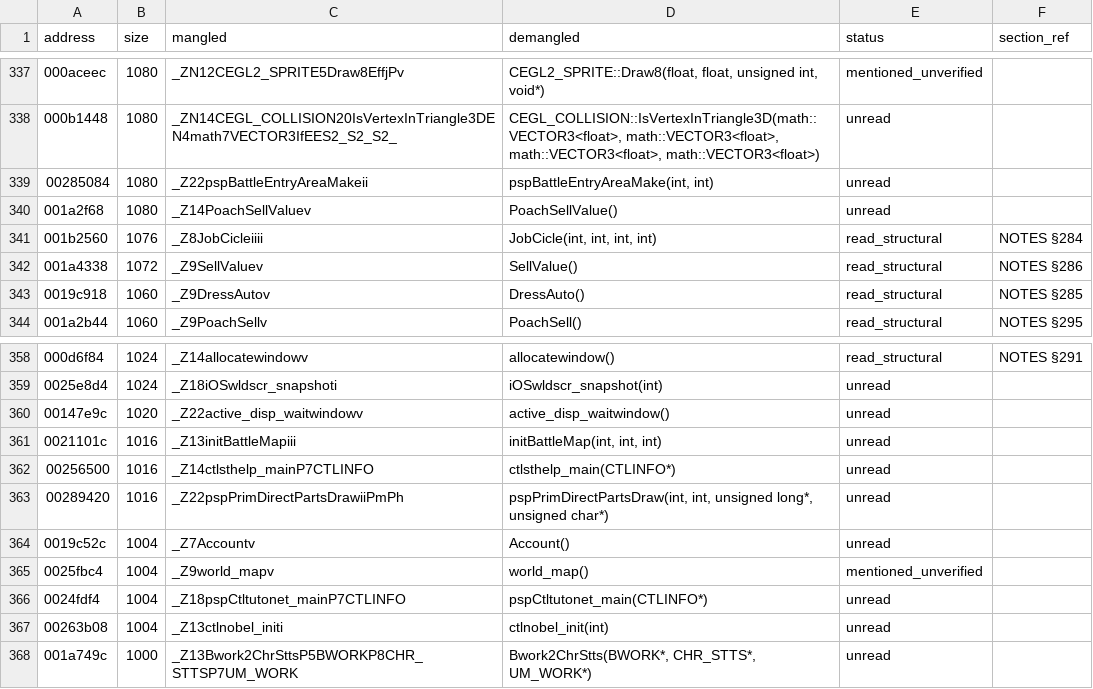
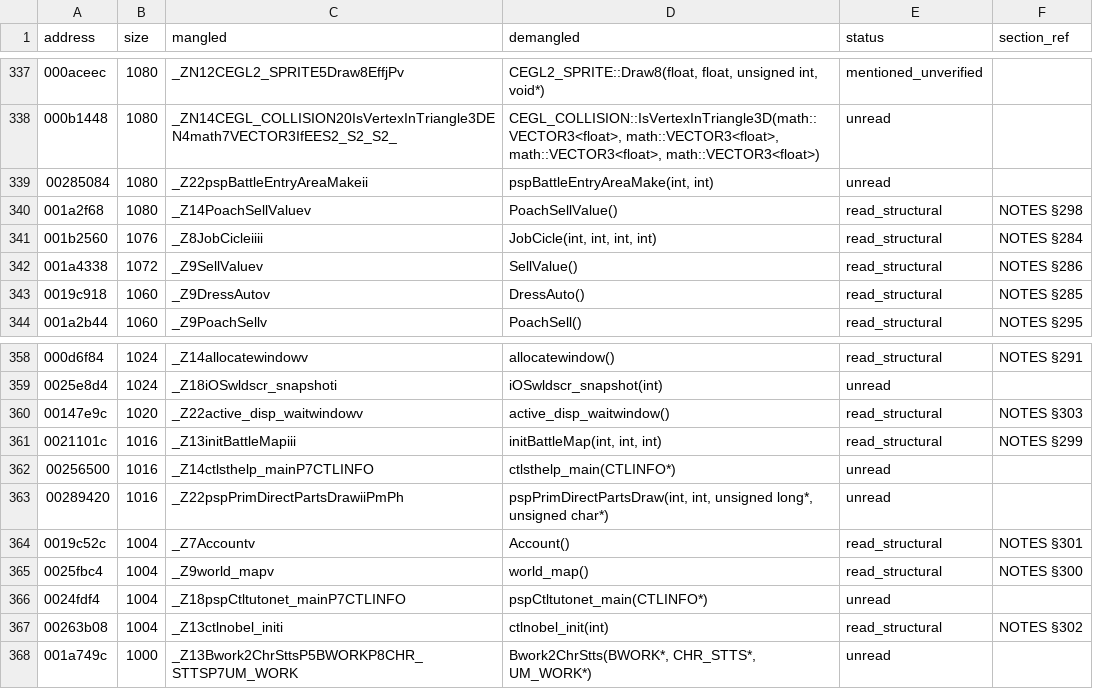
Before and after one commit to c1c3ru/fft_craft, a CSV file: FFT_Android_Mod/docs/RE_FUNCTION_INVENTORY.csv, drawn as a sheet; only a part is shown, gaps mark what is left out.

```diff
--- a/FFT_Android_Mod/docs/RE_FUNCTION_INVENTORY.csv
+++ b/FFT_Android_Mod/docs/RE_FUNCTION_INVENTORY.csv
@@ -339,3 +339,3 @@ address,size,mangled,demangled,status,section_ref
 00285084,1080,_Z22pspBattleEntryAreaMakeii,"pspBattleEntryAreaMake(int, int)",unread,
-001a2f68,1080,_Z14PoachSellValuev,PoachSellValue(),unread,
+001a2f68,1080,_Z14PoachSellValuev,PoachSellValue(),read_structural,NOTES §298
 001b2560,1076,_Z8JobCicleiiii,"JobCicle(int, int, int, int)",read_structural,NOTES §284
@@ -359,10 +359,10 @@ address,size,mangled,demangled,status,section_ref
 0025e8d4,1024,_Z18iOSwldscr_snapshoti,iOSwldscr_snapshot(int),unread,
-00147e9c,1020,_Z22active_disp_waitwindowv,active_disp_waitwindow(),unread,
-0021101c,1016,_Z13initBattleMapiii,"initBattleMap(int, int, int)",unread,
+00147e9c,1020,_Z22active_disp_waitwindowv,active_disp_waitwindow(),read_structural,NOTES §303
+0021101c,1016,_Z13initBattleMapiii,"initBattleMap(int, int, int)",read_structural,NOTES §299
 00256500,1016,_Z14ctlsthelp_mainP7CTLINFO,ctlsthelp_main(CTLINFO*),unread,
 00289420,1016,_Z22pspPrimDirectPartsDrawiiPmPh,"pspPrimDirectPartsDraw(int, int, unsigned long*, unsigned char*)",unread,
-0019c52c,1004,_Z7Accountv,Account(),unread,
-0025fbc4,1004,_Z9world_mapv,world_map(),mentioned_unverified,
+0019c52c,1004,_Z7Accountv,Account(),read_structural,NOTES §301
+0025fbc4,1004,_Z9world_mapv,world_map(),read_structural,NOTES §300
 0024fdf4,1004,_Z18pspCtltutonet_mainP7CTLINFO,pspCtltutonet_main(CTLINFO*),unread,
-00263b08,1004,_Z13ctlnobel_initi,ctlnobel_init(int),unread,
+00263b08,1004,_Z13ctlnobel_initi,ctlnobel_init(int),read_structural,NOTES §302
 001a749c,1000,_Z13Bwork2ChrSttsP5BWORKP8CHR_STTSP7UM_WORK,"Bwork2ChrStts(BWORK*, CHR_STTS*, UM_WORK*)",unread,
```
Also changed, not shown: 1 other file.
